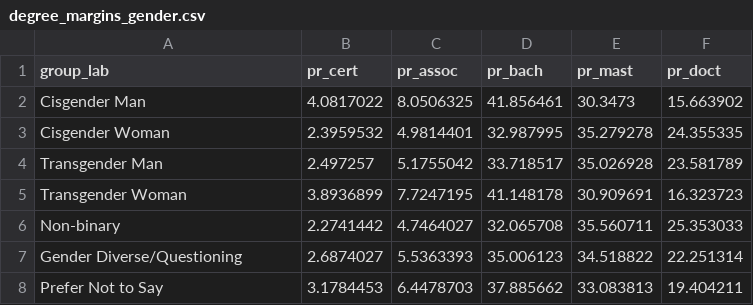
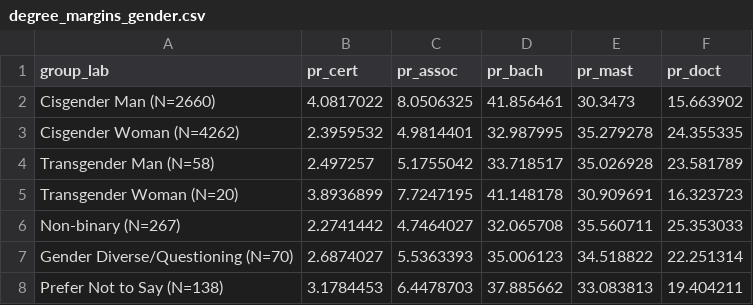
Before and after one commit to chesun/csac, a CSV file: tab/getting_down_to_facts/degree_margins_gender.csv, drawn as a sheet.

```diff
--- a/tab/getting_down_to_facts/degree_margins_gender.csv
+++ b/tab/getting_down_to_facts/degree_margins_gender.csv
@@ -1,8 +1,8 @@
 group_lab,pr_cert,pr_assoc,pr_bach,pr_mast,pr_doct
-Cisgender Man,4.0817022,8.0506325,41.856461,30.3473,15.663902
-Cisgender Woman,2.3959532,4.9814401,32.987995,35.279278,24.355335
-Transgender Man,2.497257,5.1755042,33.718517,35.026928,23.581789
-Transgender Woman,3.8936899,7.7247195,41.148178,30.909691,16.323723
-Non-binary,2.2741442,4.7464027,32.065708,35.560711,25.353033
-Gender Diverse/Questioning,2.6874027,5.5363393,35.006123,34.518822,22.251314
-Prefer Not to Say,3.1784453,6.4478703,37.885662,33.083813,19.404211
+Cisgender Man (N=2660),4.0817022,8.0506325,41.856461,30.3473,15.663902
+Cisgender Woman (N=4262),2.3959532,4.9814401,32.987995,35.279278,24.355335
+Transgender Man (N=58),2.497257,5.1755042,33.718517,35.026928,23.581789
+Transgender Woman (N=20),3.8936899,7.7247195,41.148178,30.909691,16.323723
+Non-binary (N=267),2.2741442,4.7464027,32.065708,35.560711,25.353033
+Gender Diverse/Questioning (N=70),2.6874027,5.5363393,35.006123,34.518822,22.251314
+Prefer Not to Say (N=138),3.1784453,6.4478703,37.885662,33.083813,19.404211
```
Also changed, not shown: tab/getting_down_to_facts/degree2_margins_gender.csv, tab/getting_down_to_facts/degree2_margins_so.csv, 17 other files.
